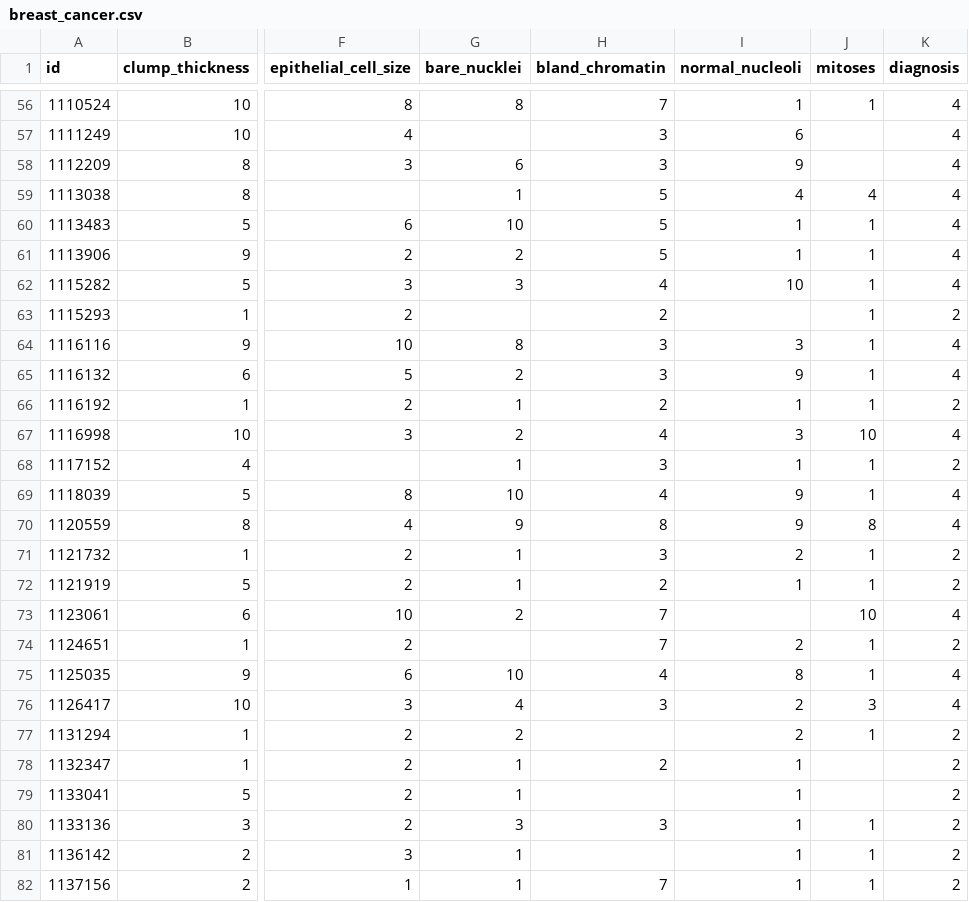
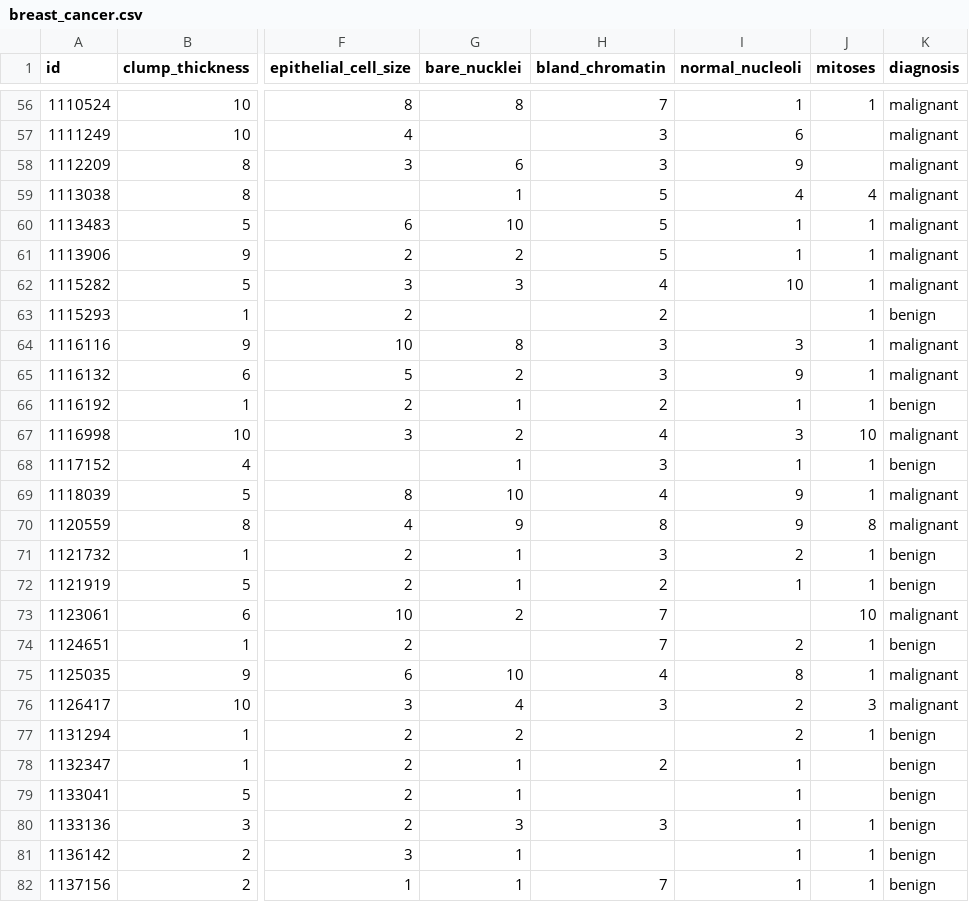
Before and after one commit to frnkldgnwn/utp-ppm, a CSV file: breast_cancer.csv, drawn as a sheet; only a part is shown, gaps mark what is left out; the diff covers the shown part only; the diff names each change by its address in the sheet, - before the commit and + after, or states it on an @@ line.

```diff
--- a/breast_cancer.csv
+++ b/breast_cancer.csv
-K56:K62 (diagnosis): 4
+K56:K62 (diagnosis): malignant
-K63 (diagnosis): 2
+K63 (diagnosis): benign
-K64:K65 (diagnosis): 4
+K64:K65 (diagnosis): malignant
-K66 (diagnosis): 2
+K66 (diagnosis): benign
-K67 (diagnosis): 4
+K67 (diagnosis): malignant
-K68 (diagnosis): 2
+K68 (diagnosis): benign
-K69:K70 (diagnosis): 4
+K69:K70 (diagnosis): malignant
-K71:K72 (diagnosis): 2
+K71:K72 (diagnosis): benign
-K73 (diagnosis): 4
+K73 (diagnosis): malignant
-K74 (diagnosis): 2
+K74 (diagnosis): benign
-K75:K76 (diagnosis): 4
+K75:K76 (diagnosis): malignant
-K77:K82 (diagnosis): 2
+K77:K82 (diagnosis): benign
```
Also changed, not shown: 73 edited cells elsewhere in this file.
